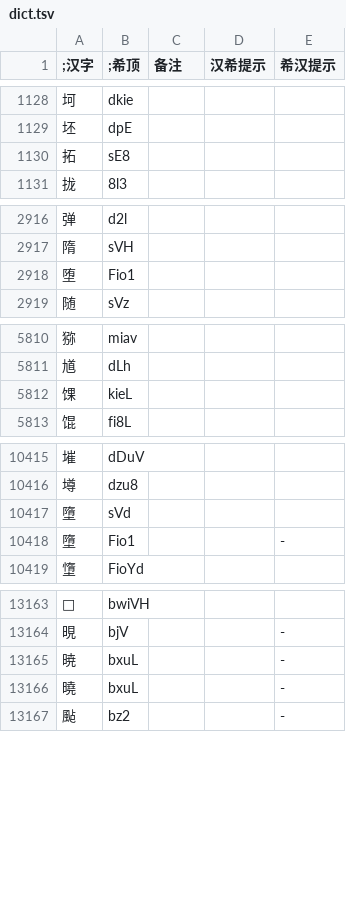
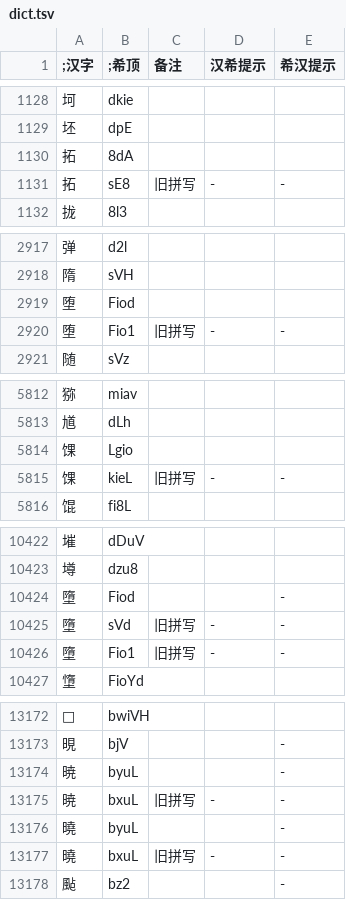
Before and after one commit to DGCK81LNN/xdi8-transcriber, a TSV file: data/dict.tsv, drawn as a sheet; only a part is shown, gaps mark what is left out; the diff covers the shown part only.

Commit message:
data: update dict to ver 260520

```diff
--- a/data/dict.tsv
+++ b/data/dict.tsv
@@ -1129,3 +1129,4 @@
 坯	dpE			
-拓	sE8			
+拓	8dA			
+拓	sE8	旧拼写	-	-
 拢	8l3			
@@ -2917,3 +2918,4 @@
 隋	sVH			
-堕	Fio1			
+堕	Fiod			
+堕	Fio1	旧拼写	-	-
 随	sVz			
@@ -5811,3 +5813,4 @@
 馗	dLh			
-馃	kieL			
+馃	Lgio			
+馃	kieL	旧拼写	-	-
 馄	fi8L			
@@ -10416,4 +10423,5 @@
 墫	dzu8			
-墮	sVd			
-墮	Fio1			-
+墮	Fiod			-
+墮	sVd	旧拼写	-	-
+墮	Fio1	旧拼写	-	-
 墯	FioYd			
@@ -13164,4 +13173,6 @@
 晛	bjV			-
-暁	bxuL			-
-曉	bxuL			-
+暁	byuL			-
+暁	bxuL	旧拼写	-	-
+曉	byuL			-
+曉	bxuL	旧拼写	-	-
 颭	bz2			-
```
Also changed, not shown: 7 added rows and 20 edited cells elsewhere in this file, data/260512.tsv, 4 other files.
